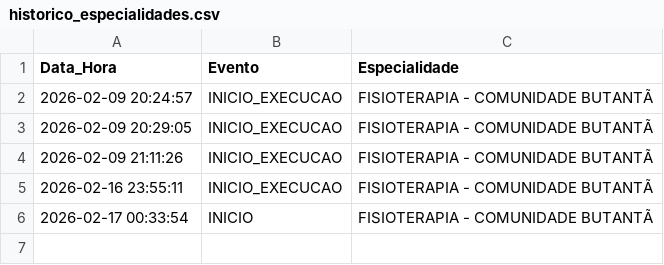
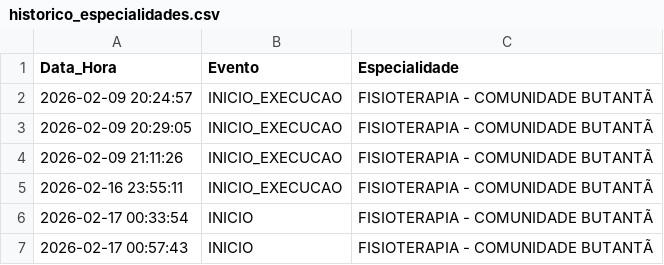
Before and after one commit to gutermanjunior/MonitorHU, a CSV file: historico_especialidades.csv, drawn as a sheet; the diff names each change by its address in the sheet, - before the commit and + after, or states it on an @@ line.

```diff
--- a/historico_especialidades.csv
+++ b/historico_especialidades.csv
+row 7: 2026-02-17 00:57:43 | INICIO | FISIOTERAPIA - COMUNIDADE BUTANTÃ
```
Also changed, not shown: 1 other file.
